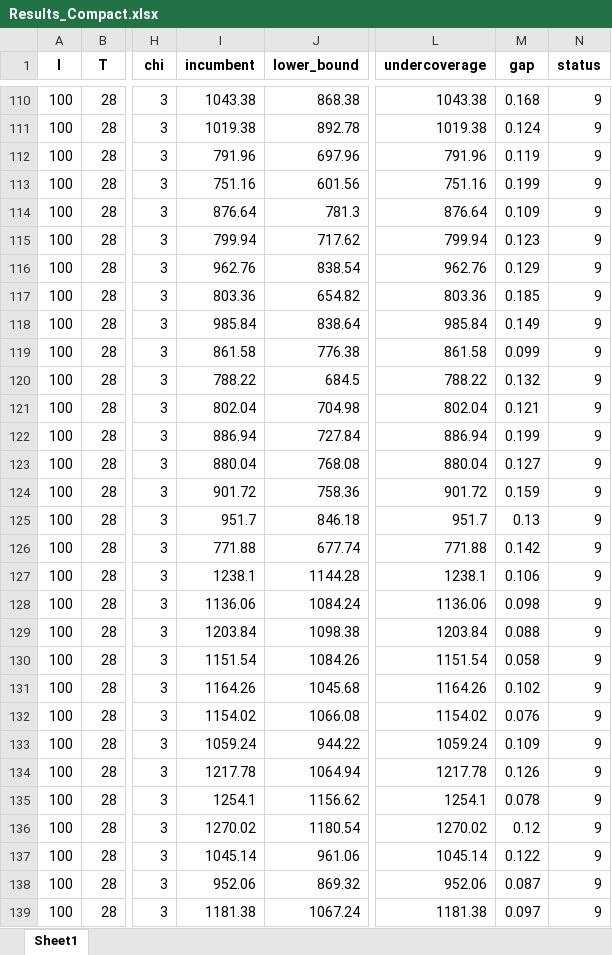
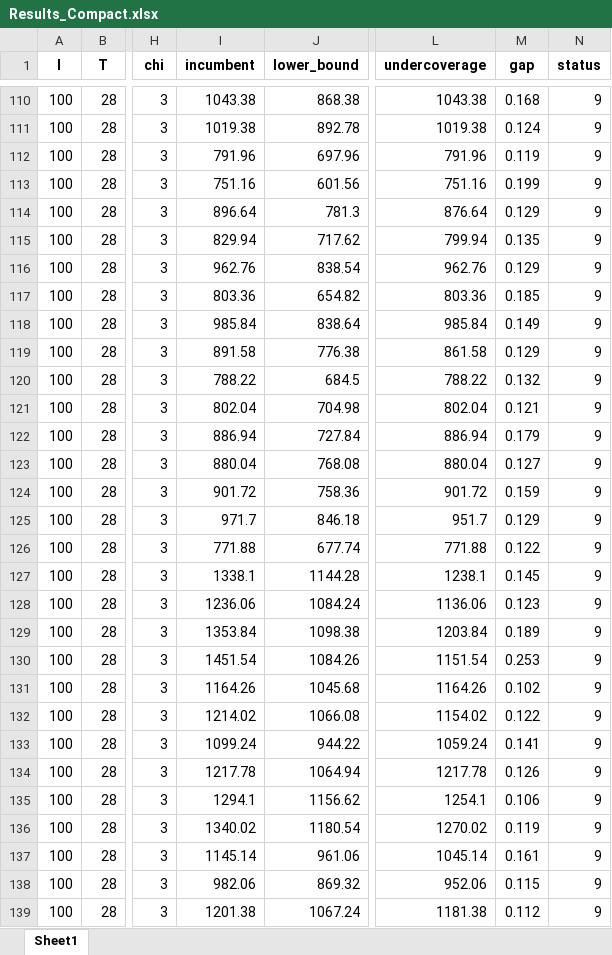
Before and after one commit to lenzwagner/columngeneration_consistency, an Excel workbook: results/Compact/Results_Compact.xlsx, sheet Sheet1, drawn as a sheet; only a part is shown, gaps mark what is left out; values as stored, in another font and other column widths than the file's, no borders; the diff covers the shown part only; the diff names each change by its address in the sheet, - before the commit and + after, or states it on an @@ line.

```diff
--- a/results/Compact/Results_Compact.xlsx (sheet Sheet1)
+++ b/results/Compact/Results_Compact.xlsx (sheet Sheet1)
-I114 (incumbent): 876.64
+I114 (incumbent): 896.64
-M114 (gap): 0.109
+M114 (gap): 0.129
-I115 (incumbent): 799.94
+I115 (incumbent): 829.94
-M115 (gap): 0.123
+M115 (gap): 0.135
-I119 (incumbent): 861.58
+I119 (incumbent): 891.58
-M119 (gap): 0.099
+M119 (gap): 0.129
-M122 (gap): 0.199
+M122 (gap): 0.179
-I125 (incumbent): 951.7
+I125 (incumbent): 971.7
-M125 (gap): 0.13
+M125 (gap): 0.129
-M126 (gap): 0.142
+M126 (gap): 0.122
-I127 (incumbent): 1238.1
+I127 (incumbent): 1338.1
-M127 (gap): 0.106
+M127 (gap): 0.145
-I128 (incumbent): 1136.06
+I128 (incumbent): 1236.06
-M128 (gap): 0.098
+M128 (gap): 0.123
-I129 (incumbent): 1203.84
+I129 (incumbent): 1353.84
-M129 (gap): 0.088
+M129 (gap): 0.189
-I130 (incumbent): 1151.54
+I130 (incumbent): 1451.54
-M130 (gap): 0.058
+M130 (gap): 0.253
-I132 (incumbent): 1154.02
+I132 (incumbent): 1214.02
-M132 (gap): 0.076
+M132 (gap): 0.122
-I133 (incumbent): 1059.24
+I133 (incumbent): 1099.24
-M133 (gap): 0.109
+M133 (gap): 0.141
-I135 (incumbent): 1254.1
+I135 (incumbent): 1294.1
-M135 (gap): 0.078
+M135 (gap): 0.106
-I136 (incumbent): 1270.02
+I136 (incumbent): 1340.02
-M136 (gap): 0.12
+M136 (gap): 0.119
-I137 (incumbent): 1045.14
+I137 (incumbent): 1145.14
-M137 (gap): 0.122
+M137 (gap): 0.161
-I138 (incumbent): 952.06
+I138 (incumbent): 982.06
-M138 (gap): 0.087
+M138 (gap): 0.115
-I139 (incumbent): 1181.38
+I139 (incumbent): 1201.38
-M139 (gap): 0.097
+M139 (gap): 0.112
```
Also changed, not shown: 104 edited cells elsewhere in this sheet, formulas that keep their value, 12 other files.
